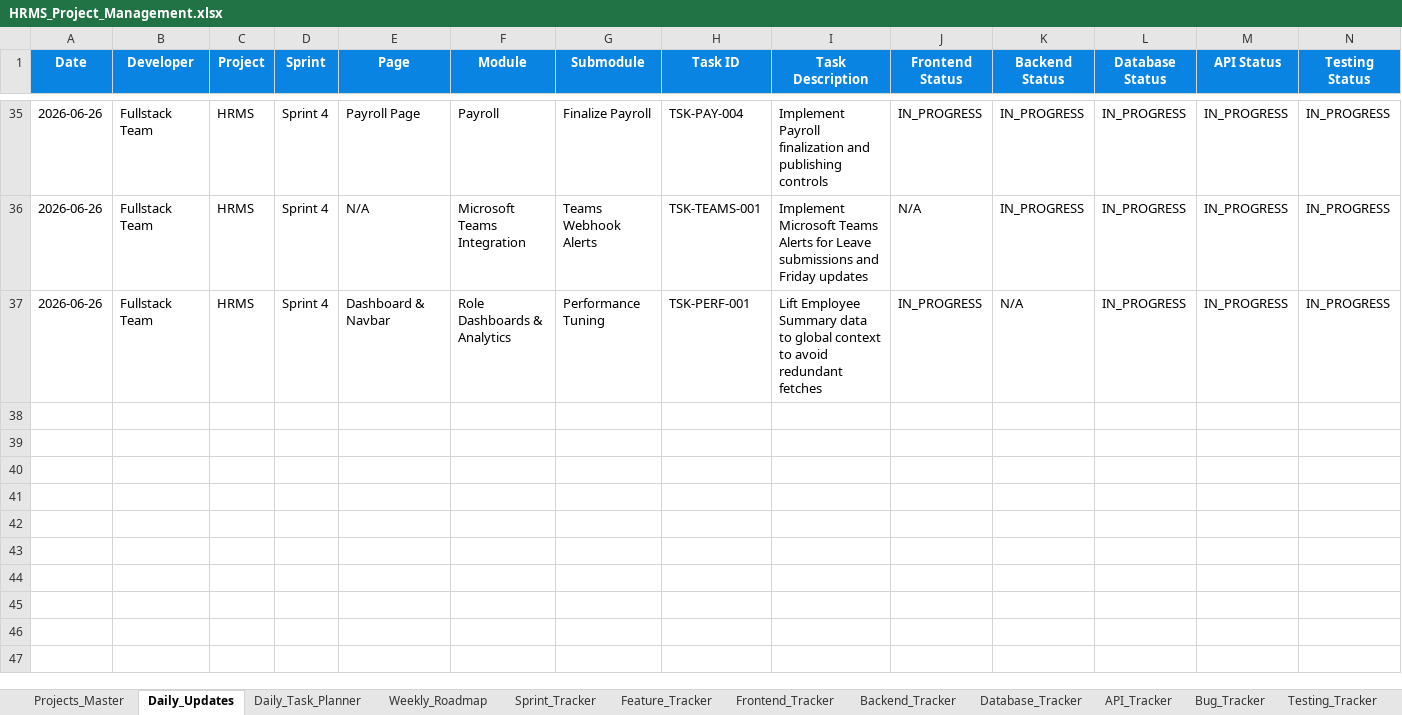
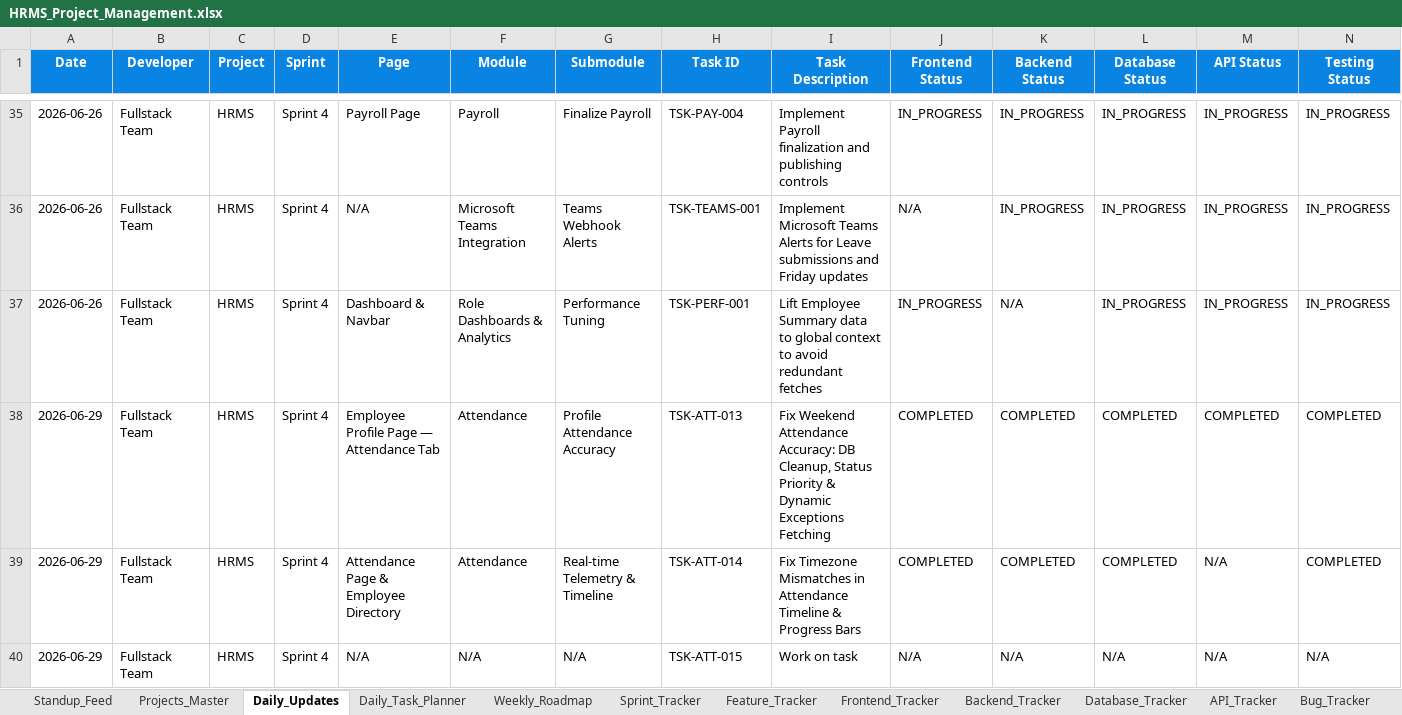
Before and after one commit to swapnil-deshmukh-intellisys/HRMS-NEW, an Excel workbook: HRMS_Project_Management.xlsx, sheet Daily_Updates, drawn as a sheet; only a part is shown, gaps mark what is left out; values as stored, in another font and other column widths than the file's, no borders; rows hold the shown columns only; the diff names each change by its address in the sheet, - before the commit and + after, or states it on an @@ line.

Commit message:
fix: Saturday absent records cleanup, timezone mismatch issues, and desktop agent startup registry config

```diff
--- a/HRMS_Project_Management.xlsx (sheet Daily_Updates)
+++ b/HRMS_Project_Management.xlsx (sheet Daily_Updates)
+row 38: 2026-06-29 | Fullstack Team | HRMS | Sprint 4 | Employee Profile Page — Attendance Tab | Attendance | Profile Attendance Accuracy | TSK-ATT-013 | Fix Weekend Attendance Accuracy: DB Cleanup, Status Priority & Dynamic Exceptions Fetching | COMPLETED | COMPLETED | COMPLETED | COMPLETED | COMPLETED
+row 39: 2026-06-29 | Fullstack Team | HRMS | Sprint 4 | Attendance Page & Employee Directory | Attendance | Real-time Telemetry & Timeline | TSK-ATT-014 | Fix Timezone Mismatches in Attendance Timeline & Progress Bars | COMPLETED | COMPLETED | COMPLETED | N/A | COMPLETED
+row 40: 2026-06-29 | Fullstack Team | HRMS | Sprint 4 | N/A | N/A | N/A | TSK-ATT-015 | Work on task | N/A | N/A | N/A | N/A | N/A
```
Also changed, not shown: sheet Standup_Feed, other sheet tabs, 36 other files.
